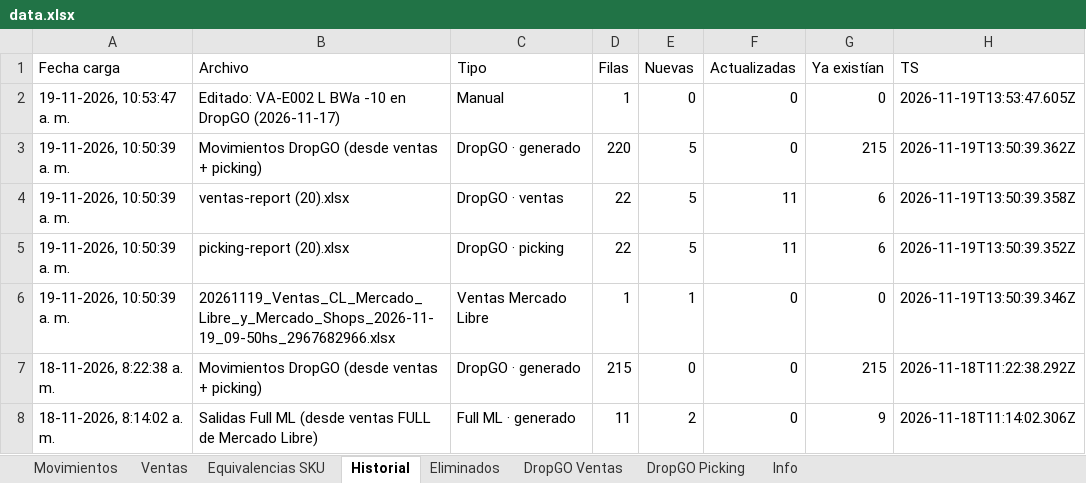
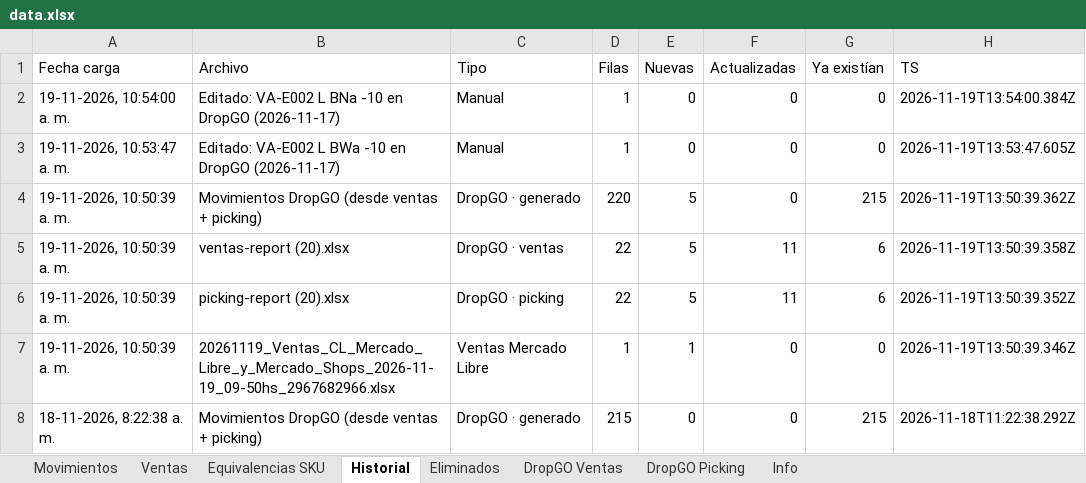
Before and after one commit to alaskanext-blip/ERPvarin, an Excel workbook: data.xlsx, sheet Historial, drawn as a sheet; only a part is shown; the shorter side is filled out with more unchanged rows; values as stored, in another font and other column widths than the file's, no borders; the diff names each change by its address in the sheet, - before the commit and + after, or states it on an @@ line.

Commit message:
Datos Varin 2026-11-19 13:54

```diff
--- a/data.xlsx (sheet Historial)
+++ b/data.xlsx (sheet Historial)
+row 2: 19-11-2026, 10:54:00 a. m. | Editado: VA-E002 L BNa -10 en DropGO (2026-11-17) | Manual | 1 | 0 | 0 | 0 | 2026-11-19T13:54:00.384Z
```
Also changed, not shown: sheet Movimientos, sheet Info.
